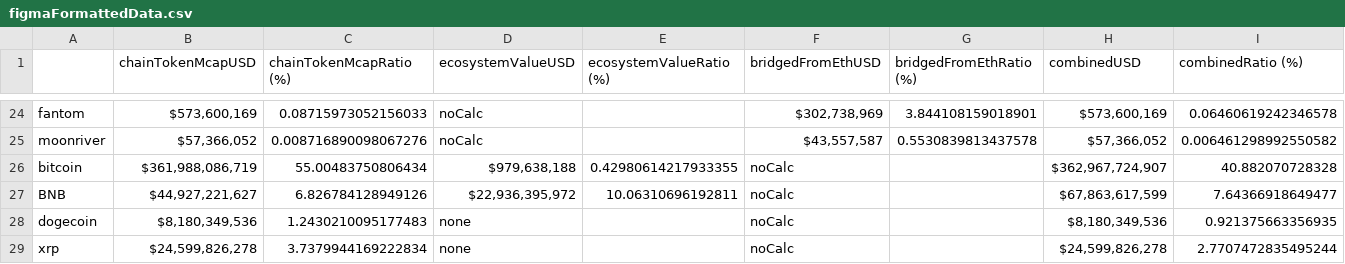
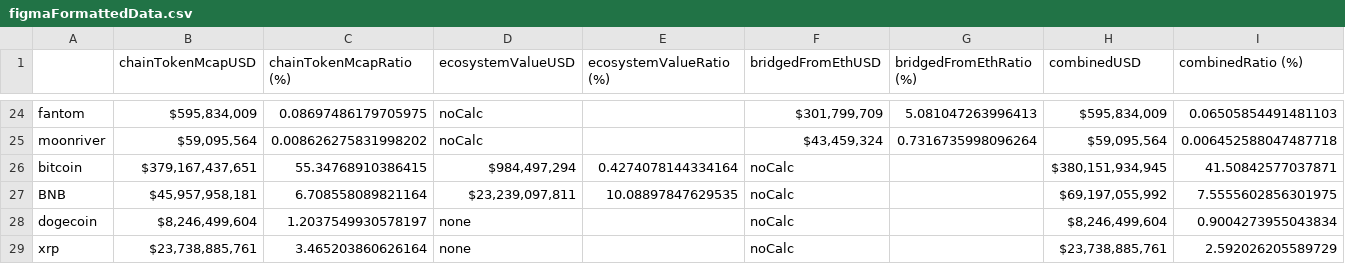
Before and after one commit to nazriz/crypto_ecosystem_map, a CSV file: data/figmaFormattedData.csv, drawn as a sheet; only a part is shown, gaps mark what is left out; the diff covers the shown part only; the diff names each change by its address in the sheet, - before the commit and + after, or states it on an @@ line.

```diff
--- a/data/figmaFormattedData.csv
+++ b/data/figmaFormattedData.csv
-B24 (chainTokenMcapUSD): $573,600,169
+B24 (chainTokenMcapUSD): $595,834,009
-C24 (chainTokenMcapRatio (%)): 0.08715973052156033
+C24 (chainTokenMcapRatio (%)): 0.08697486179705975
-F24 (bridgedFromEthUSD): $302,738,969
+F24 (bridgedFromEthUSD): $301,799,709
-G24 (bridgedFromEthRatio (%)): 3.844108159018901
+G24 (bridgedFromEthRatio (%)): 5.081047263996413
-H24 (combinedUSD): $573,600,169
+H24 (combinedUSD): $595,834,009
-I24 (combinedRatio (%)): 0.06460619242346578
+I24 (combinedRatio (%)): 0.06505854491481103
-B25 (chainTokenMcapUSD): $57,366,052
+B25 (chainTokenMcapUSD): $59,095,564
-C25 (chainTokenMcapRatio (%)): 0.008716890098067276
+C25 (chainTokenMcapRatio (%)): 0.008626275831998202
-F25 (bridgedFromEthUSD): $43,557,587
+F25 (bridgedFromEthUSD): $43,459,324
-G25 (bridgedFromEthRatio (%)): 0.5530839813437578
+G25 (bridgedFromEthRatio (%)): 0.7316735998096264
-H25 (combinedUSD): $57,366,052
+H25 (combinedUSD): $59,095,564
-I25 (combinedRatio (%)): 0.006461298992550582
+I25 (combinedRatio (%)): 0.006452588047487718
-B26 (chainTokenMcapUSD): $361,988,086,719
+B26 (chainTokenMcapUSD): $379,167,437,651
-C26 (chainTokenMcapRatio (%)): 55.00483750806434
+C26 (chainTokenMcapRatio (%)): 55.34768910386415
-D26 (ecosystemValueUSD): $979,638,188
+D26 (ecosystemValueUSD): $984,497,294
-E26 (ecosystemValueRatio (%)): 0.42980614217933355
+E26 (ecosystemValueRatio (%)): 0.4274078144334164
-H26 (combinedUSD): $362,967,724,907
+H26 (combinedUSD): $380,151,934,945
-I26 (combinedRatio (%)): 40.882070728328
+I26 (combinedRatio (%)): 41.50842577037871
-B27 (chainTokenMcapUSD): $44,927,221,627
+B27 (chainTokenMcapUSD): $45,957,958,181
-C27 (chainTokenMcapRatio (%)): 6.826784128949126
+C27 (chainTokenMcapRatio (%)): 6.708558089821164
-D27 (ecosystemValueUSD): $22,936,395,972
+D27 (ecosystemValueUSD): $23,239,097,811
-E27 (ecosystemValueRatio (%)): 10.06310696192811
+E27 (ecosystemValueRatio (%)): 10.08897847629535
-H27 (combinedUSD): $67,863,617,599
+H27 (combinedUSD): $69,197,055,992
-I27 (combinedRatio (%)): 7.64366918649477
+I27 (combinedRatio (%)): 7.5555602856301975
-B28 (chainTokenMcapUSD): $8,180,349,536
+B28 (chainTokenMcapUSD): $8,246,499,604
-C28 (chainTokenMcapRatio (%)): 1.2430210095177483
+C28 (chainTokenMcapRatio (%)): 1.2037549930578197
-H28 (combinedUSD): $8,180,349,536
+H28 (combinedUSD): $8,246,499,604
-I28 (combinedRatio (%)): 0.921375663356935
+I28 (combinedRatio (%)): 0.9004273955043834
-B29 (chainTokenMcapUSD): $24,599,826,278
+B29 (chainTokenMcapUSD): $23,738,885,761
-C29 (chainTokenMcapRatio (%)): 3.7379944169222834
+C29 (chainTokenMcapRatio (%)): 3.465203860626164
-H29 (combinedUSD): $24,599,826,278
+H29 (combinedUSD): $23,738,885,761
-I29 (combinedRatio (%)): 2.7707472835495244
+I29 (combinedRatio (%)): 2.592026205589729
```
Also changed, not shown: 160 edited cells elsewhere in this file, 6 other files.
